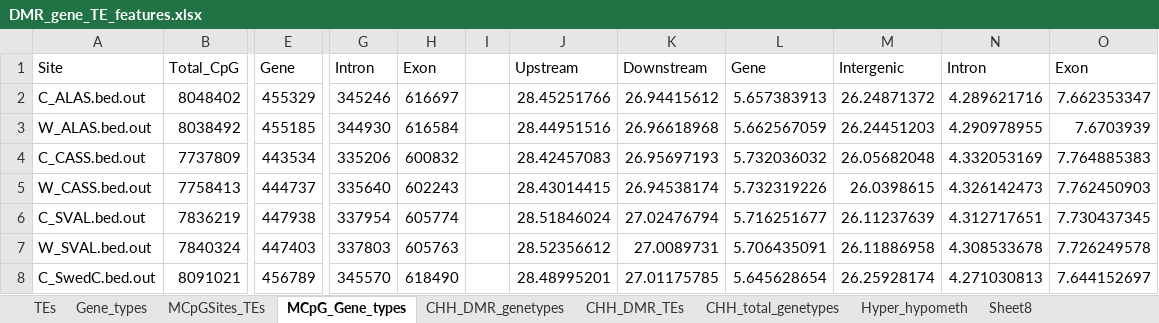
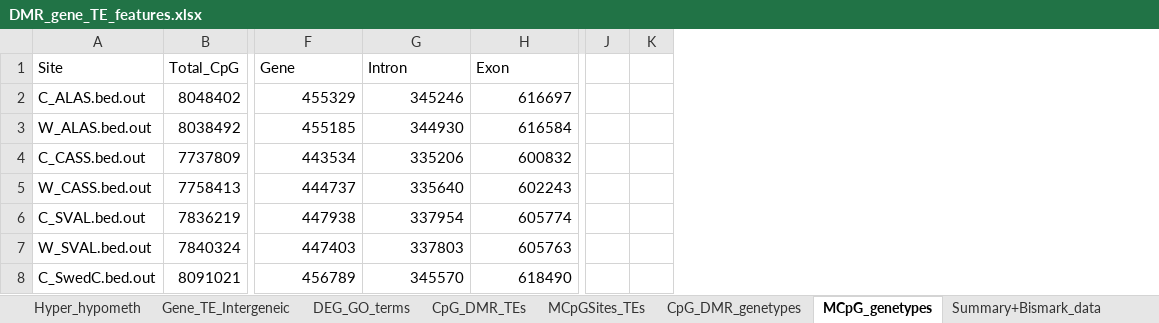
Before and after one commit to celphin/Dryas_GenomeBC, an Excel workbook: 10_Phenotypes/DMR_gene_TE_features.xlsx, sheet MCpG_genetypes, drawn as a sheet; only a part is shown, gaps mark what is left out; values as stored, in another font and other column widths than the file's, no borders; charts and pictures not drawn; removed rows and columns are numbered as before the commit, all else as after; the diff covers the shown part only; the diff names each change by its address in the sheet, - before the commit and + after, or states it on an @@ line.

```diff
--- a/10_Phenotypes/DMR_gene_TE_features.xlsx (sheet MCpG_genetypes)
+++ b/10_Phenotypes/DMR_gene_TE_features.xlsx (sheet MCpG_genetypes)
-sheet tab: Gene_types
+sheet tab: CpG_DMR_genetypes
-sheet tab: MCpG_Gene_types
+sheet tab: MCpG_genetypes
-sheet tab: Sheet8
+sheet tab: DEG_GO_terms
-sheet tab: TEs
+sheet tab: Gene_TE_Intergeneic
+sheet tab: CpG_DMR_TEs
+sheet tab: Summary+Bismark_data
@@ sheet tab order changed: Hyper_hypometh | Gene_TE_Intergeneic | DEG_GO_terms | CpG_DMR_TEs | MCpGSites_TEs | CpG_DMR_genetypes | MCpG_genetypes | Summary+Bismark_data @@
-column E (Gene), rows 2-8: 455329 | 455185 | 443534 | 444737 | 447938 | 447403 | 456789
-column G (Intron), rows 2-8: 345246 | 344930 | 335206 | 335640 | 337954 | 337803 | 345570
-column H (Exon), rows 2-8: 616697 | 616584 | 600832 | 602243 | 605774 | 605763 | 618490
-column I, empty
-column J (Upstream), rows 2-8: 28.45251766 | 28.44951516 | 28.42457083 | 28.43014415 | 28.51846024 | 28.52356612 | 28.48995201
-column K (Downstream), rows 2-8: 26.94415612 | 26.96618968 | 26.95697193 | 26.94538174 | 27.02476794 | 27.0089731 | 27.01175785
-column M (Intergenic), rows 2-8: 26.24871372 | 26.24451203 | 26.05682048 | 26.0398615 | 26.11237639 | 26.11886958 | 26.25928174
+column J, empty
+column K, empty
-F2 (Gene): 5.657383913
+F2 (Gene): 455329
-G2 (Intron): 4.289621716
+G2 (Intron): 345246
-H2 (Exon): 7.662353347
+H2 (Exon): 616697
-F3 (Gene): 5.662567059
+F3 (Gene): 455185
-G3 (Intron): 4.290978955
+G3 (Intron): 344930
-H3 (Exon): 7.6703939
+H3 (Exon): 616584
-F4 (Gene): 5.732036032
+F4 (Gene): 443534
-G4 (Intron): 4.332053169
+G4 (Intron): 335206
-H4 (Exon): 7.764885383
+H4 (Exon): 600832
-F5 (Gene): 5.732319226
+F5 (Gene): 444737
-G5 (Intron): 4.326142473
+G5 (Intron): 335640
-H5 (Exon): 7.762450903
+H5 (Exon): 602243
-F6 (Gene): 5.716251677
+F6 (Gene): 447938
-G6 (Intron): 4.312717651
+G6 (Intron): 337954
-H6 (Exon): 7.730437345
+H6 (Exon): 605774
-F7 (Gene): 5.706435091
+F7 (Gene): 447403
-G7 (Intron): 4.308533678
+G7 (Intron): 337803
-H7 (Exon): 7.726249578
+H7 (Exon): 605763
-F8 (Gene): 5.645628654
+F8 (Gene): 456789
-G8 (Intron): 4.271030813
+G8 (Intron): 345570
-H8 (Exon): 7.644152697
+H8 (Exon): 618490
```
Also changed, not shown: 10 added rows, 1 added column and 3 edited cells elsewhere in this sheet, sheet CpG_DMR_genetypes, sheet CHH_general_TEs, sheet CHH_DMR_TEs, sheet CHH_total_genetypes, sheet Hyper_hypometh, sheet CHH_DMR_genetypes, 1 more sheet, charts or pictures, 32 other files.
